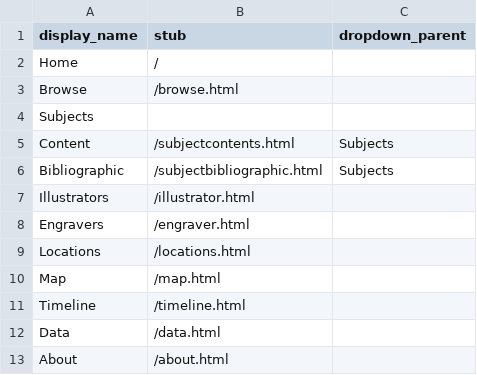
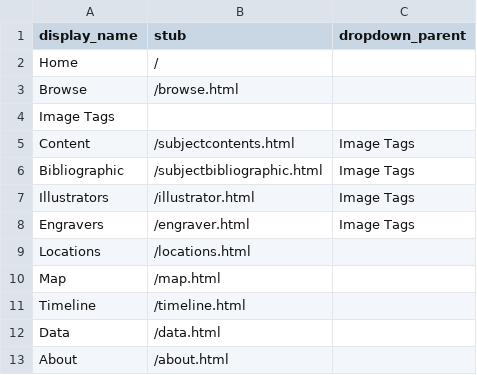
Before and after one commit to WesternLibRSC/MiltonatWestern, a CSV file: _data/config-nav.csv, drawn as a sheet.

Commit message:
Update config-nav.csv

```diff
--- a/_data/config-nav.csv
+++ b/_data/config-nav.csv
@@ -3,7 +3,7 @@ Home,/,
 Browse,/browse.html,
-Subjects,,
-Content,/subjectcontents.html,Subjects
-Bibliographic,/subjectbibliographic.html,Subjects
-Illustrators,/illustrator.html,
-Engravers,/engraver.html,
+Image Tags,,
+Content,/subjectcontents.html,Image Tags
+Bibliographic,/subjectbibliographic.html,Image Tags
+Illustrators,/illustrator.html,Image Tags
+Engravers,/engraver.html,Image Tags
 Locations,/locations.html,
```
